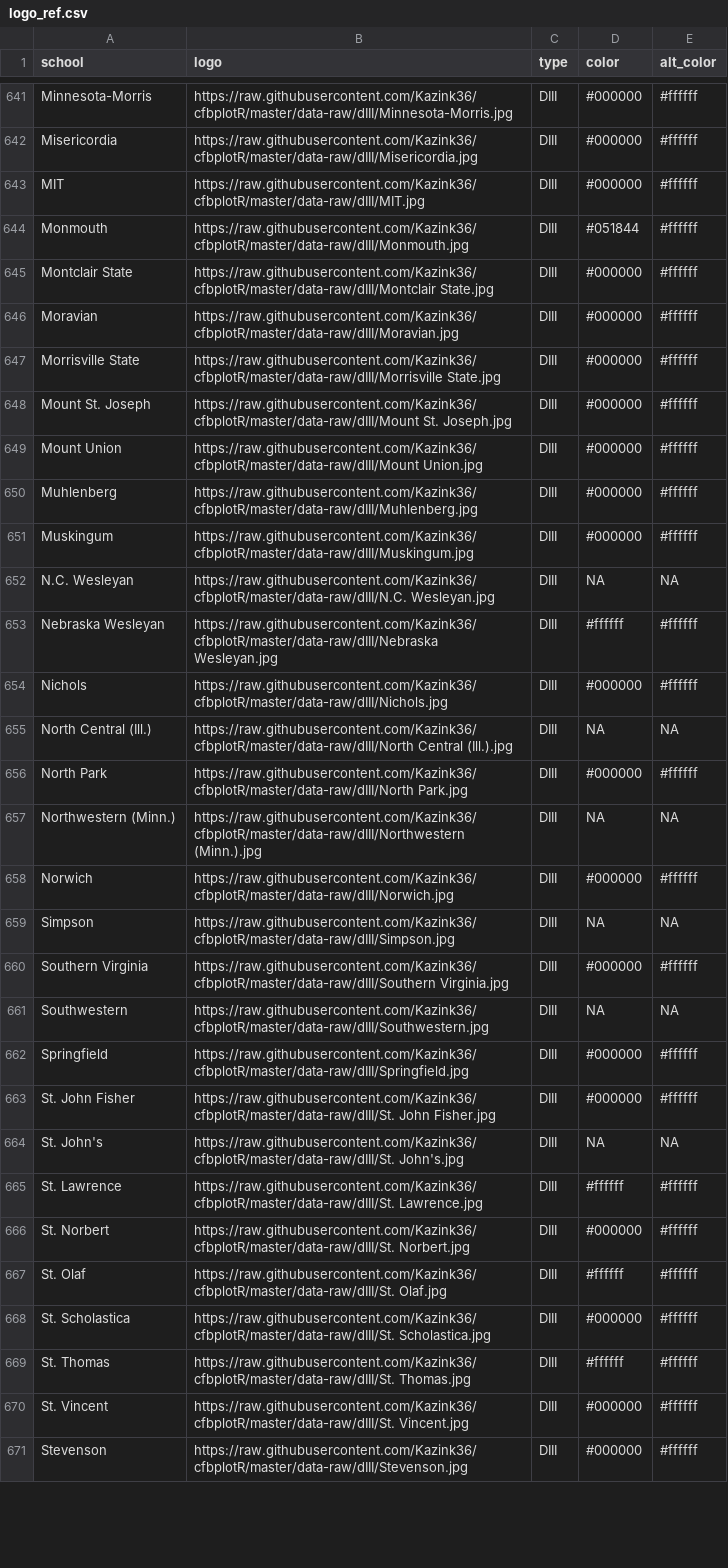
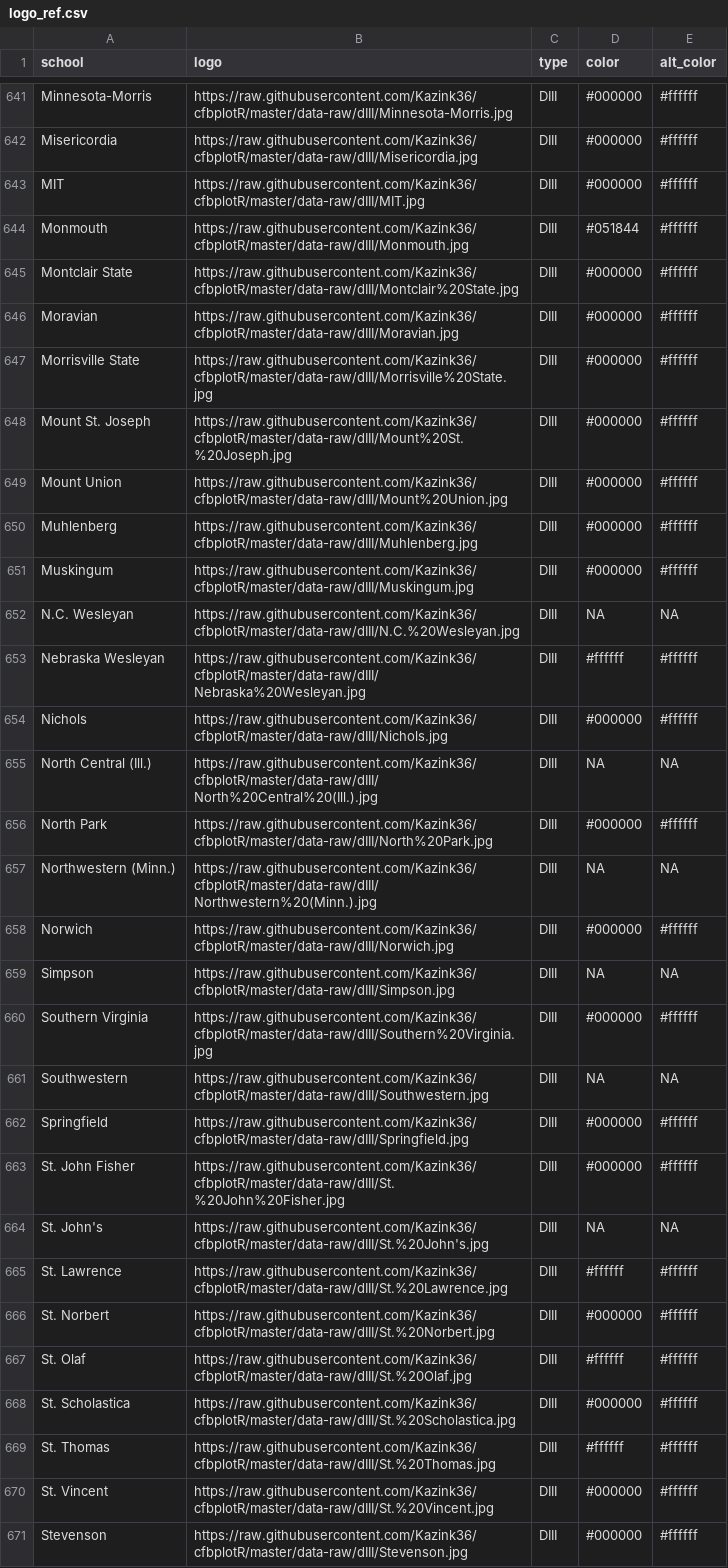
Before and after one commit to sportsdataverse/cfbplotR, a CSV file: data-raw/logo_ref.csv, drawn as a sheet; only a part is shown, gaps mark what is left out; the diff covers the shown part only.

```diff
--- a/data-raw/logo_ref.csv
+++ b/data-raw/logo_ref.csv
@@ -644,28 +644,28 @@ MIT,https://raw.githubusercontent.com/Kazink36/cfbplotR/master/data-raw/dIII/MIT
 Monmouth,https://raw.githubusercontent.com/Kazink36/cfbplotR/master/data-raw/dIII/Monmouth.jpg,DIII,#051844,#ffffff
-Montclair State,https://raw.githubusercontent.com/Kazink36/cfbplotR/master/data-raw/dIII/Montclair State.jpg,DIII,#000000,#ffffff
+Montclair State,https://raw.githubusercontent.com/Kazink36/cfbplotR/master/data-raw/dIII/Montclair%20State.jpg,DIII,#000000,#ffffff
 Moravian,https://raw.githubusercontent.com/Kazink36/cfbplotR/master/data-raw/dIII/Moravian.jpg,DIII,#000000,#ffffff
-Morrisville State,https://raw.githubusercontent.com/Kazink36/cfbplotR/master/data-raw/dIII/Morrisville State.jpg,DIII,#000000,#ffffff
-Mount St. Joseph,https://raw.githubusercontent.com/Kazink36/cfbplotR/master/data-raw/dIII/Mount St. Joseph.jpg,DIII,#000000,#ffffff
-Mount Union,https://raw.githubusercontent.com/Kazink36/cfbplotR/master/data-raw/dIII/Mount Union.jpg,DIII,#000000,#ffffff
+Morrisville State,https://raw.githubusercontent.com/Kazink36/cfbplotR/master/data-raw/dIII/Morrisville%20State.jpg,DIII,#000000,#ffffff
+Mount St. Joseph,https://raw.githubusercontent.com/Kazink36/cfbplotR/master/data-raw/dIII/Mount%20St.%20Joseph.jpg,DIII,#000000,#ffffff
+Mount Union,https://raw.githubusercontent.com/Kazink36/cfbplotR/master/data-raw/dIII/Mount%20Union.jpg,DIII,#000000,#ffffff
 Muhlenberg,https://raw.githubusercontent.com/Kazink36/cfbplotR/master/data-raw/dIII/Muhlenberg.jpg,DIII,#000000,#ffffff
 Muskingum,https://raw.githubusercontent.com/Kazink36/cfbplotR/master/data-raw/dIII/Muskingum.jpg,DIII,#000000,#ffffff
-N.C. Wesleyan,https://raw.githubusercontent.com/Kazink36/cfbplotR/master/data-raw/dIII/N.C. Wesleyan.jpg,DIII,NA,NA
-Nebraska Wesleyan,https://raw.githubusercontent.com/Kazink36/cfbplotR/master/data-raw/dIII/Nebraska Wesleyan.jpg,DIII,#ffffff,#ffffff
+N.C. Wesleyan,https://raw.githubusercontent.com/Kazink36/cfbplotR/master/data-raw/dIII/N.C.%20Wesleyan.jpg,DIII,NA,NA
+Nebraska Wesleyan,https://raw.githubusercontent.com/Kazink36/cfbplotR/master/data-raw/dIII/Nebraska%20Wesleyan.jpg,DIII,#ffffff,#ffffff
 Nichols,https://raw.githubusercontent.com/Kazink36/cfbplotR/master/data-raw/dIII/Nichols.jpg,DIII,#000000,#ffffff
-North Central (Ill.),https://raw.githubusercontent.com/Kazink36/cfbplotR/master/data-raw/dIII/North Central (Ill.).jpg,DIII,NA,NA
-North Park,https://raw.githubusercontent.com/Kazink36/cfbplotR/master/data-raw/dIII/North Park.jpg,DIII,#000000,#ffffff
-Northwestern (Minn.),https://raw.githubusercontent.com/Kazink36/cfbplotR/master/data-raw/dIII/Northwestern (Minn.).jpg,DIII,NA,NA
+North Central (Ill.),https://raw.githubusercontent.com/Kazink36/cfbplotR/master/data-raw/dIII/North%20Central%20(Ill.).jpg,DIII,NA,NA
+North Park,https://raw.githubusercontent.com/Kazink36/cfbplotR/master/data-raw/dIII/North%20Park.jpg,DIII,#000000,#ffffff
+Northwestern (Minn.),https://raw.githubusercontent.com/Kazink36/cfbplotR/master/data-raw/dIII/Northwestern%20(Minn.).jpg,DIII,NA,NA
 Norwich,https://raw.githubusercontent.com/Kazink36/cfbplotR/master/data-raw/dIII/Norwich.jpg,DIII,#000000,#ffffff
 Simpson,https://raw.githubusercontent.com/Kazink36/cfbplotR/master/data-raw/dIII/Simpson.jpg,DIII,NA,NA
-Southern Virginia,https://raw.githubusercontent.com/Kazink36/cfbplotR/master/data-raw/dIII/Southern Virginia.jpg,DIII,#000000,#ffffff
+Southern Virginia,https://raw.githubusercontent.com/Kazink36/cfbplotR/master/data-raw/dIII/Southern%20Virginia.jpg,DIII,#000000,#ffffff
 Southwestern,https://raw.githubusercontent.com/Kazink36/cfbplotR/master/data-raw/dIII/Southwestern.jpg,DIII,NA,NA
 Springfield,https://raw.githubusercontent.com/Kazink36/cfbplotR/master/data-raw/dIII/Springfield.jpg,DIII,#000000,#ffffff
-St. John Fisher,https://raw.githubusercontent.com/Kazink36/cfbplotR/master/data-raw/dIII/St. John Fisher.jpg,DIII,#000000,#ffffff
-St. John's,https://raw.githubusercontent.com/Kazink36/cfbplotR/master/data-raw/dIII/St. John's.jpg,DIII,NA,NA
-St. Lawrence,https://raw.githubusercontent.com/Kazink36/cfbplotR/master/data-raw/dIII/St. Lawrence.jpg,DIII,#ffffff,#ffffff
-St. Norbert,https://raw.githubusercontent.com/Kazink36/cfbplotR/master/data-raw/dIII/St. Norbert.jpg,DIII,#000000,#ffffff
-St. Olaf,https://raw.githubusercontent.com/Kazink36/cfbplotR/master/data-raw/dIII/St. Olaf.jpg,DIII,#ffffff,#ffffff
-St. Scholastica,https://raw.githubusercontent.com/Kazink36/cfbplotR/master/data-raw/dIII/St. Scholastica.jpg,DIII,#000000,#ffffff
-St. Thomas,https://raw.githubusercontent.com/Kazink36/cfbplotR/master/data-raw/dIII/St. Thomas.jpg,DIII,#ffffff,#ffffff
-St. Vincent,https://raw.githubusercontent.com/Kazink36/cfbplotR/master/data-raw/dIII/St. Vincent.jpg,DIII,#000000,#ffffff
+St. John Fisher,https://raw.githubusercontent.com/Kazink36/cfbplotR/master/data-raw/dIII/St.%20John%20Fisher.jpg,DIII,#000000,#ffffff
+St. John's,https://raw.githubusercontent.com/Kazink36/cfbplotR/master/data-raw/dIII/St.%20John's.jpg,DIII,NA,NA
+St. Lawrence,https://raw.githubusercontent.com/Kazink36/cfbplotR/master/data-raw/dIII/St.%20Lawrence.jpg,DIII,#ffffff,#ffffff
+St. Norbert,https://raw.githubusercontent.com/Kazink36/cfbplotR/master/data-raw/dIII/St.%20Norbert.jpg,DIII,#000000,#ffffff
+St. Olaf,https://raw.githubusercontent.com/Kazink36/cfbplotR/master/data-raw/dIII/St.%20Olaf.jpg,DIII,#ffffff,#ffffff
+St. Scholastica,https://raw.githubusercontent.com/Kazink36/cfbplotR/master/data-raw/dIII/St.%20Scholastica.jpg,DIII,#000000,#ffffff
+St. Thomas,https://raw.githubusercontent.com/Kazink36/cfbplotR/master/data-raw/dIII/St.%20Thomas.jpg,DIII,#ffffff,#ffffff
+St. Vincent,https://raw.githubusercontent.com/Kazink36/cfbplotR/master/data-raw/dIII/St.%20Vincent.jpg,DIII,#000000,#ffffff
 Stevenson,https://raw.githubusercontent.com/Kazink36/cfbplotR/master/data-raw/dIII/Stevenson.jpg,DIII,#000000,#ffffff
```
Also changed, not shown: 52 edited cells elsewhere in this file, 4 other files.
